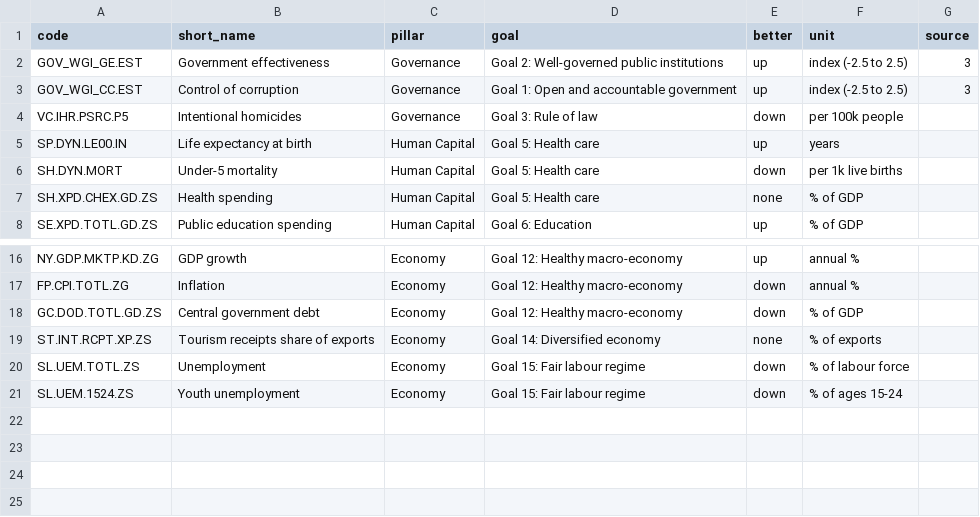
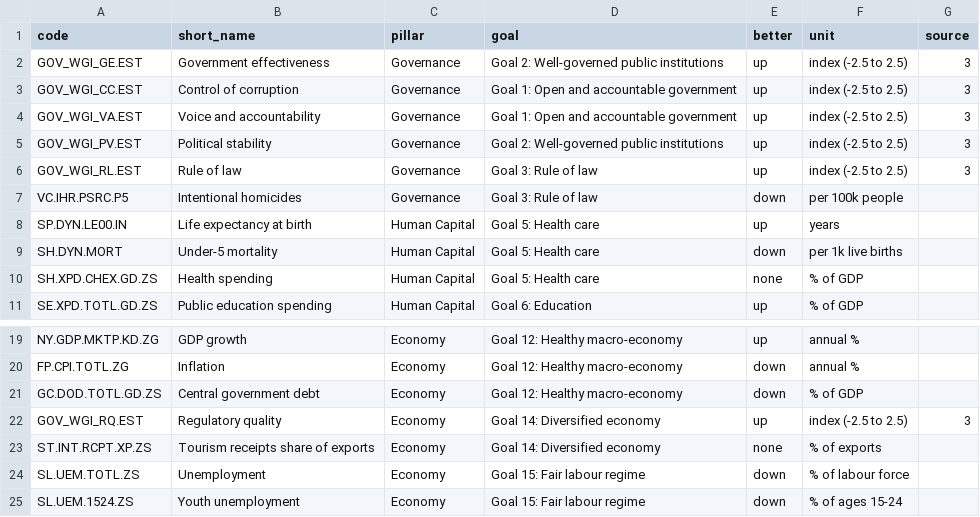
Before and after one commit to jromer242/bahamas-vision2040-indicators, a CSV file: config/indicators.csv, drawn as a sheet; only a part is shown, gaps mark what is left out; the diff names each change by its address in the sheet, - before the commit and + after, or states it on an @@ line.

Commit message:
Add four WGI governance indicators to cover the full pillar definitions
Voice and accountability, political stability and rule of law (Governance)
and regulatory quality (Economy), all from the Worldwide Governance
Indicators. Closes the gap on citizen engagement, stability and the
regulatory environment that the Vision 2040 pillar text describes.

Also notes in the generated findings that the trend since 2010 can
differ from the 2016-to-latest change.

```diff
--- a/config/indicators.csv
+++ b/config/indicators.csv
+row 4: GOV_WGI_VA.EST | Voice and accountability | Governance | Goal 1: Open and accountable government | up | index (-2.5 to 2.5) | 3
+row 5: GOV_WGI_PV.EST | Political stability | Governance | Goal 2: Well-governed public institutions | up | index (-2.5 to 2.5) | 3
+row 6: GOV_WGI_RL.EST | Rule of law | Governance | Goal 3: Rule of law | up | index (-2.5 to 2.5) | 3
+row 22: GOV_WGI_RQ.EST | Regulatory quality | Economy | Goal 14: Diversified economy | up | index (-2.5 to 2.5) | 3
```
Also changed, not shown: outputs/data_coverage_audit.csv, outputs/fetch_log.csv, 6 other files.
